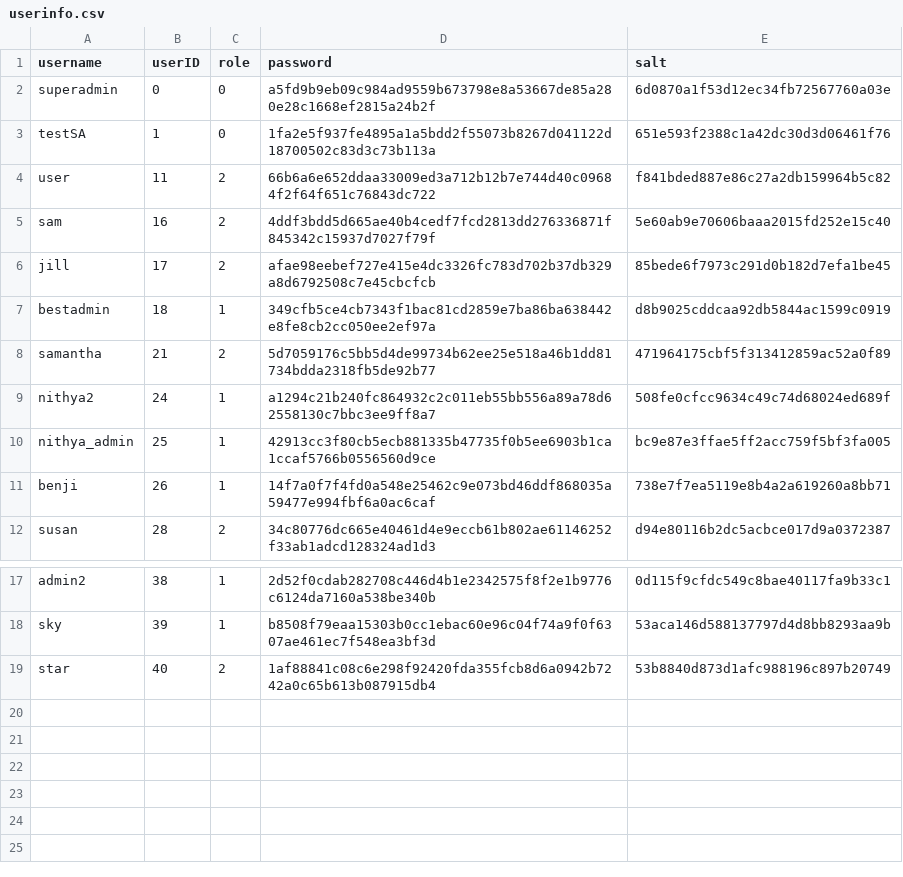
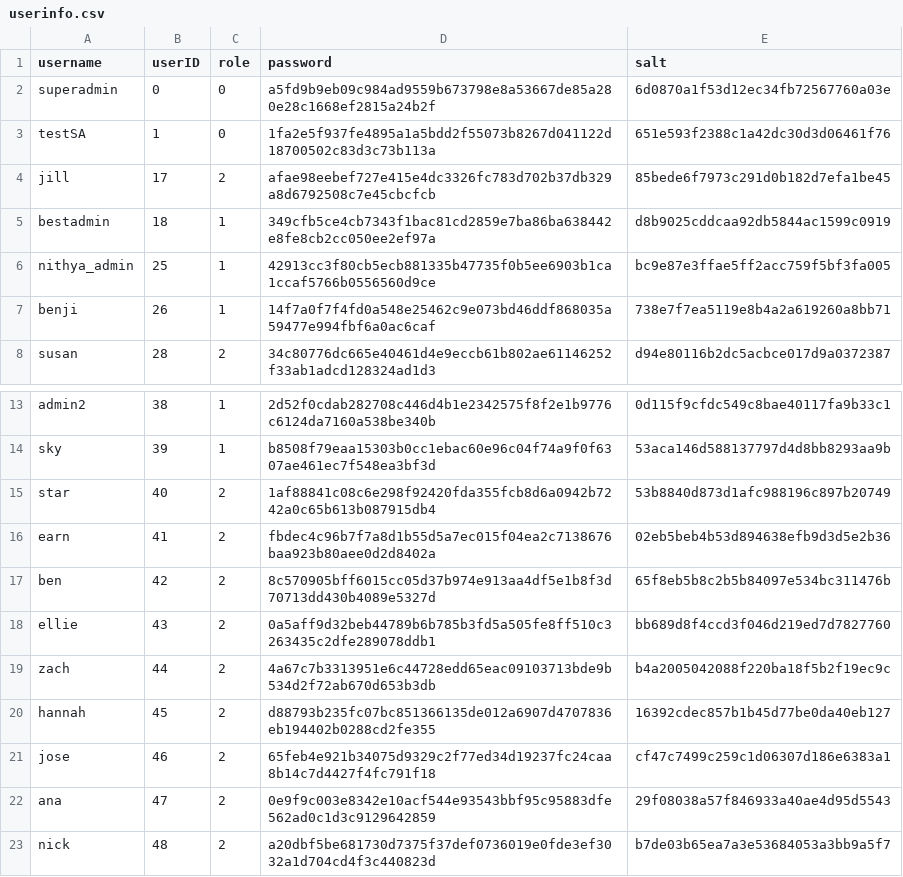
Before and after one commit to earnwong/secureSnap, a CSV file: server/userinfo.csv, drawn as a sheet; only a part is shown, gaps mark what is left out.

```diff
--- a/server/userinfo.csv
+++ b/server/userinfo.csv
@@ -3,8 +3,4 @@ superadmin,0,0,a5fd9b9eb09c984ad9559b673798e8a53667de85a280e28c1668ef2815a24b2f,
 testSA,1,0,1fa2e5f937fe4895a1a5bdd2f55073b8267d041122d18700502c83d3c73b113a,651e593f2388c1a42dc30d3d06461f76
-user,11,2,66b6a6e652ddaa33009ed3a712b12b7e744d40c09684f2f64f651c76843dc722,f841bded887e86c27a2db159964b5c82
-sam,16,2,4ddf3bdd5d665ae40b4cedf7fcd2813dd276336871f845342c15937d7027f79f,5e60ab9e70606baaa2015fd252e15c40
 jill,17,2,afae98eebef727e415e4dc3326fc783d702b37db329a8d6792508c7e45cbcfcb,85bede6f7973c291d0b182d7efa1be45
 bestadmin,18,1,349cfb5ce4cb7343f1bac81cd2859e7ba86ba638442e8fe8cb2cc050ee2ef97a,d8b9025cddcaa92db5844ac1599c0919
-samantha,21,2,5d7059176c5bb5d4de99734b62ee25e518a46b1dd81734bdda2318fb5de92b77,471964175cbf5f313412859ac52a0f89
-nithya2,24,1,a1294c21b240fc864932c2c011eb55bb556a89a78d62558130c7bbc3ee9ff8a7,508fe0cfcc9634c49c74d68024ed689f
 nithya_admin,25,1,42913cc3f80cb5ecb881335b47735f0b5ee6903b1ca1ccaf5766b0556560d9ce,bc9e87e3ffae5ff2acc759f5bf3fa005
@@ -19 +15,9 @@ sky,39,1,b8508f79eaa15303b0cc1ebac60e96c04f74a9f0f6307ae461ec7f548ea3bf3d,53aca1
 star,40,2,1af88841c08c6e298f92420fda355fcb8d6a0942b7242a0c65b613b087915db4,53b8840d873d1afc988196c897b20749
+earn,41,2,fbdec4c96b7f7a8d1b55d5a7ec015f04ea2c7138676baa923b80aee0d2d8402a,02eb5beb4b53d894638efb9d3d5e2b36
+ben,42,2,8c570905bff6015cc05d37b974e913aa4df5e1b8f3d70713dd430b4089e5327d,65f8eb5b8c2b5b84097e534bc311476b
+ellie,43,2,0a5aff9d32beb44789b6b785b3fd5a505fe8ff510c3263435c2dfe289078ddb1,bb689d8f4ccd3f046d219ed7d7827760
+zach,44,2,4a67c7b3313951e6c44728edd65eac09103713bde9b534d2f72ab670d653b3db,b4a2005042088f220ba18f5b2f19ec9c
+hannah,45,2,d88793b235fc07bc851366135de012a6907d4707836eb194402b0288cd2fe355,16392cdec857b1b45d77be0da40eb127
+jose,46,2,65feb4e921b34075d9329c2f77ed34d19237fc24caa8b14c7d4427f4fc791f18,cf47c7499c259c1d06307d186e6383a1
+ana,47,2,0e9f9c003e8342e10acf544e93543bbf95c95883dfe562ad0c1d3c9129642859,29f08038a57f846933a40ae4d95d5543
+nick,48,2,a20dbf5be681730d7375f37def0736019e0fde3ef3032a1d704cd4f3c440823d,b7de03b65ea7a3e53684053a3bb9a5f7
```
Also changed, not shown: 6 other files.
